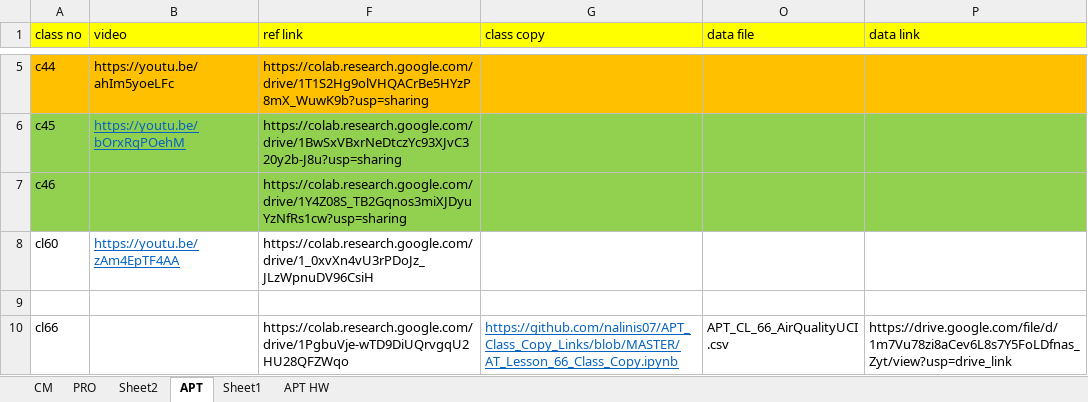
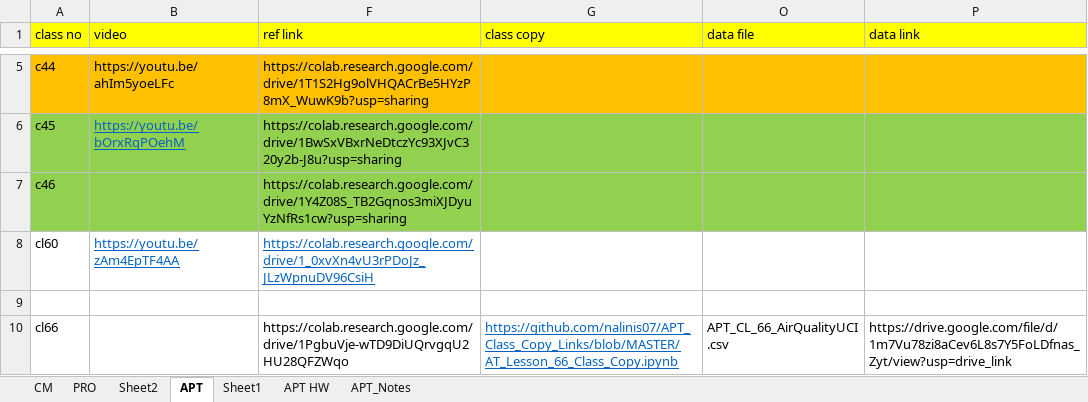
Before and after one commit to nalinis07/Coding_Notes, an Excel workbook: curriculum_videos.xlsx, sheet APT, drawn as a sheet; only a part is shown, gaps mark what is left out; values as stored, in another font and other column widths than the file's, no borders; the diff names each change by its address in the sheet, - before the commit and + after, or states it on an @@ line.

```diff
--- a/curriculum_videos.xlsx (sheet APT)
+++ b/curriculum_videos.xlsx (sheet APT)
+sheet tab: APT_Notes
@@ F8 underline: off → on, text colour: black → #0563C1 @@
```
